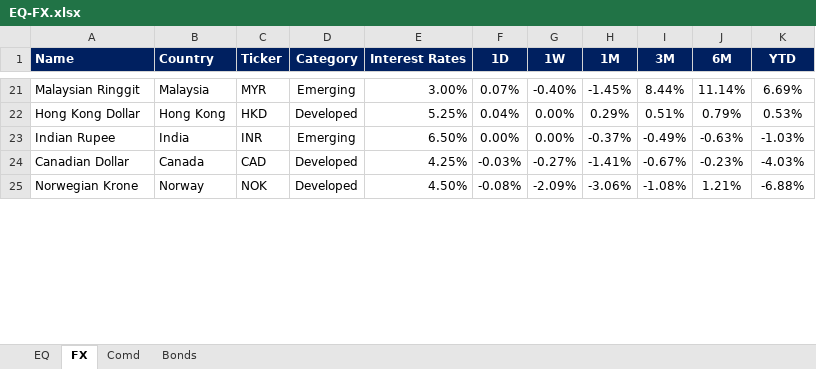
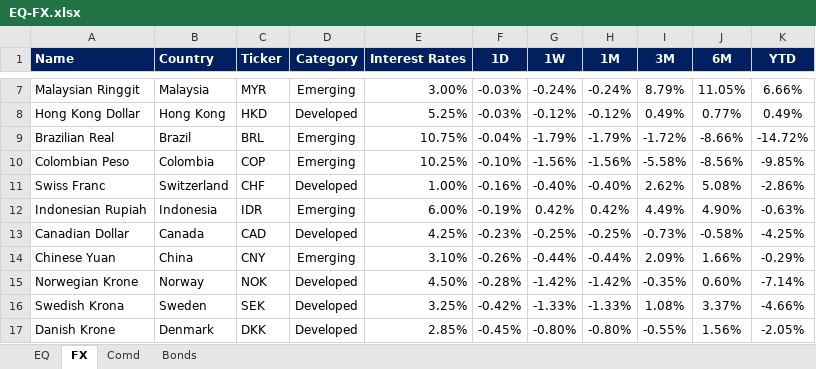
Before and after one commit to firstglobal123/fg-app, an Excel workbook: EQ-FX.xlsx, sheet FX, drawn as a sheet; only a part is shown, gaps mark what is left out; values as stored, in another font and other column widths than the file's, no borders; conditional formats not drawn; removed rows and columns are numbered as before the commit, all else as after; the diff covers the shown part only; the diff names each change by its address in the sheet, - before the commit and + after, or states it on an @@ line.

```diff
--- a/EQ-FX.xlsx (sheet FX)
+++ b/EQ-FX.xlsx (sheet FX)
-F7 (1D): 0.07%
+F7 (1D): -0.03%
-G7 (1W): -0.40%
+G7 (1W): -0.24%
-H7 (1M): -1.45%
+H7 (1M): -0.24%
-I7 (3M): 8.44%
+I7 (3M): 8.79%
-J7 (6M): 11.14%
+J7 (6M): 11.05%
-K7 (YTD): 6.69%
+K7 (YTD): 6.66%
-F8 (1D): 0.04%
+F8 (1D): -0.03%
-G8 (1W): 0.00%
+G8 (1W): -0.12%
-H8 (1M): 0.29%
+H8 (1M): -0.12%
-I8 (3M): 0.51%
+I8 (3M): 0.49%
-J8 (6M): 0.79%
+J8 (6M): 0.77%
-K8 (YTD): 0.53%
+K8 (YTD): 0.49%
-row 23: Indian Rupee | India | INR | Emerging | 6.50% | 0.00% | 0.00% | -0.37% | -0.49% | -0.63% | -1.03%
+row 9: Brazilian Real | Brazil | BRL | Emerging | 10.75% | -0.04% | -1.79% | -1.79% | -1.72% | -8.66% | -14.72%
+row 10: Colombian Peso | Colombia | COP | Emerging | 10.25% | -0.10% | -1.56% | -1.56% | -5.58% | -8.56% | -9.85%
+row 11: Swiss Franc | Switzerland | CHF | Developed | 1.00% | -0.16% | -0.40% | -0.40% | 2.62% | 5.08% | -2.86%
+row 12: Indonesian Rupiah | Indonesia | IDR | Emerging | 6.00% | -0.19% | 0.42% | 0.42% | 4.49% | 4.90% | -0.63%
-F13 (1D): -0.03%
+F13 (1D): -0.23%
-G13 (1W): -0.27%
+G13 (1W): -0.25%
-H13 (1M): -1.41%
+H13 (1M): -0.25%
-I13 (3M): -0.67%
+I13 (3M): -0.73%
-J13 (6M): -0.23%
+J13 (6M): -0.58%
-K13 (YTD): -4.03%
+K13 (YTD): -4.25%
+row 14: Chinese Yuan | China | CNY | Emerging | 3.10% | -0.26% | -0.44% | -0.44% | 2.09% | 1.66% | -0.29%
-F15 (1D): -0.08%
+F15 (1D): -0.28%
-G15 (1W): -2.09%
+G15 (1W): -1.42%
-H15 (1M): -3.06%
+H15 (1M): -1.42%
-I15 (3M): -1.08%
+I15 (3M): -0.35%
-J15 (6M): 1.21%
+J15 (6M): 0.60%
-K15 (YTD): -6.88%
+K15 (YTD): -7.14%
+row 16: Swedish Krona | Sweden | SEK | Developed | 3.25% | -0.42% | -1.33% | -1.33% | 1.08% | 3.37% | -4.66%
+row 17: Danish Krone | Denmark | DKK | Developed | 2.85% | -0.45% | -0.80% | -0.80% | -0.55% | 1.56% | -2.05%
```
Also changed, not shown: 16 added rows, 22 removed rows and 11 edited cells elsewhere in this sheet, sheet EQ, sheet Comd, sheet Bonds, formulas that keep their value, GEQETF_N.xlsx, GFI_N.xlsx, 2 other files.
